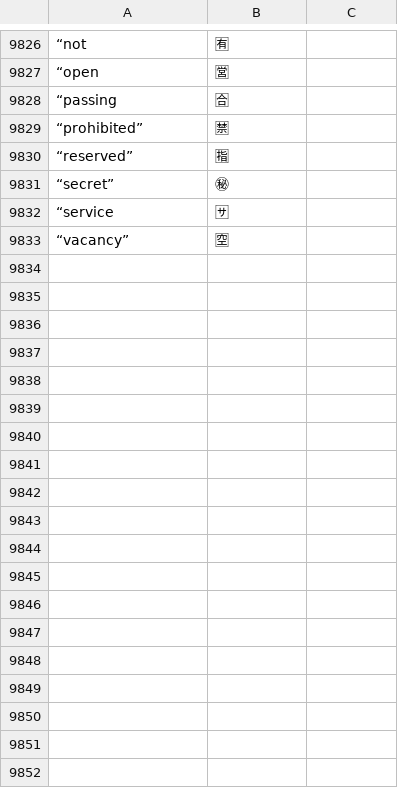
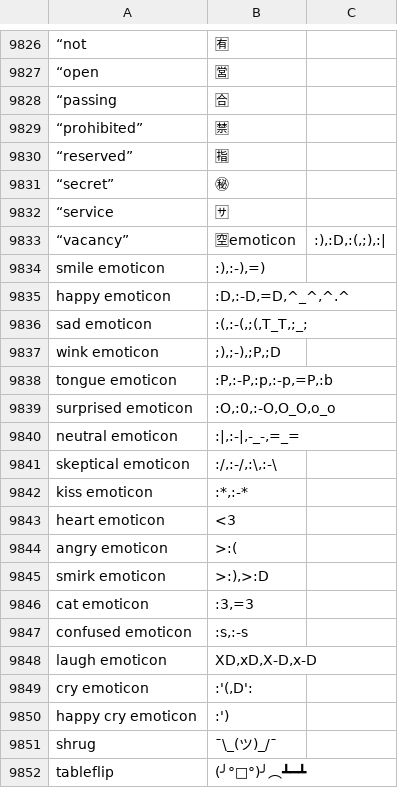
Before and after one commit to iacchus/CleverKeys, a TSV file: src/main/assets/emoji_keywords.tsv, drawn as a sheet; only a part is shown, gaps mark what is left out; the diff covers the shown part only; the diff names each change by its address in the sheet, - before the commit and + after, or states it on an @@ line.

Commit message:
feat: add emoticons category to emoji picker (#76)
Add 119 text emoticons (ASCII faces and kaomoji) as a new category
in the emoji picker:

Classic ASCII emoticons:
- Smiley faces: :) :D :-) =D ^_^ etc.
- Sad faces: :( ;( T_T ;_; etc.
- Winking/tongue: ;) :P ;D etc.
- Surprised/neutral: :O :| -_- etc.

Popular kaomoji:
- ¯\_(ツ)_/¯ (shrug)
- (╯°□°)╯︵┻━┻ (table flip)
- ( ͡° ͜ʖ ͡°) (lenny face)
- ಠ_ಠ (disapproval)
- (◕‿◕) (cute face)
- ʕ•ᴥ•ʔ (bear)
- Plus 100+ more kaomoji

Also adds searchable keywords for emoticons:
- "emoticon", "kaomoji", "shrug", "tableflip", "lenny", etc.

— Opus 4.5

```diff
--- a/src/main/assets/emoji_keywords.tsv
+++ b/src/main/assets/emoji_keywords.tsv
-B9833: 🈳
+B9833: 🈳emoticon
-C9833: (empty)
+C9833: :),:D,:(,;),:|
+row 9834: smile emoticon | :),:-),=)
+row 9835: happy emoticon | :D,:-D,=D,^_^,^.^
+row 9836: sad emoticon | :(,:-(,;(,T_T,;_;
+row 9837: wink emoticon | ;),;-),;P,;D
+row 9838: tongue emoticon | :P,:-P,:p,:-p,=P,:b
+row 9839: surprised emoticon | :O,:0,:-O,O_O,o_o
+row 9840: neutral emoticon | :|,:-|,-_-,=_=
+row 9841: skeptical emoticon | :/,:-/,:\,:-\
+row 9842: kiss emoticon | :*,:-*
+row 9843: heart emoticon | <3
+row 9844: angry emoticon | >:(
+row 9845: smirk emoticon | >:),>:D
+row 9846: cat emoticon | :3,=3
+row 9847: confused emoticon | :s,:-s
+row 9848: laugh emoticon | XD,xD,X-D,x-D
+row 9849: cry emoticon | :'(,D':
+row 9850: happy cry emoticon | :')
+row 9851: shrug | ¯\_(ツ)_/¯
+row 9852: tableflip | (╯°□°)╯︵┻━┻
```
Also changed, not shown: 21 added rows elsewhere in this file, 2 other files.
